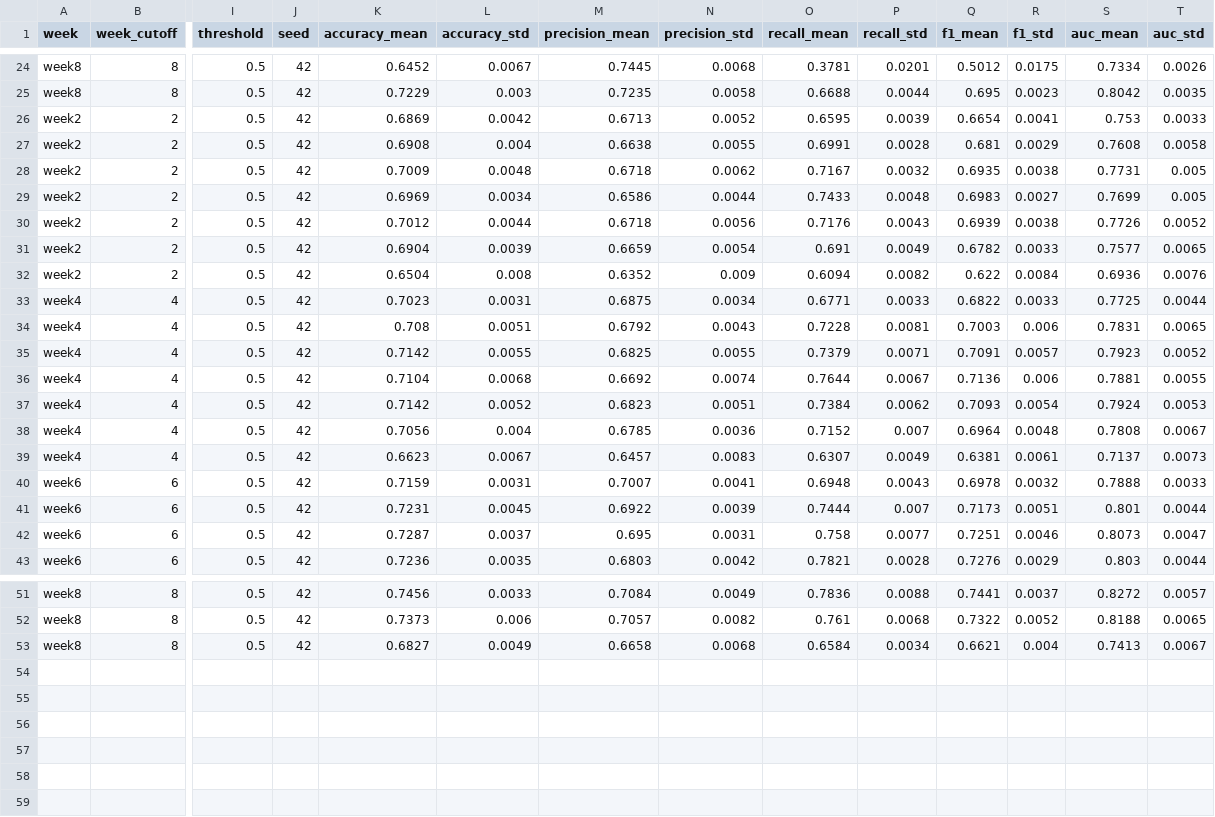
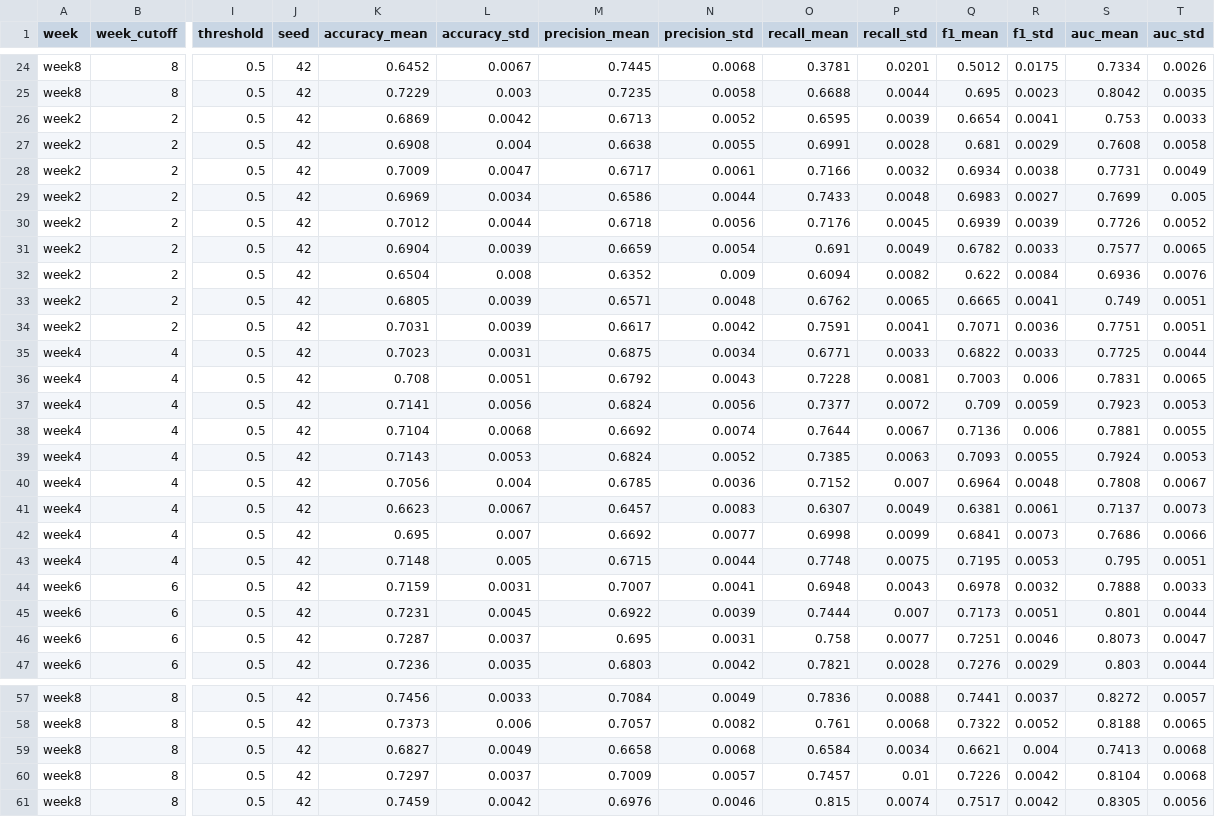
Before and after one commit to GSWNJay/ELEN4025_Group_Assignment, a CSV file: results/task6_all_cv_results.csv, drawn as a sheet; only a part is shown, gaps mark what is left out; addresses are those after the commit; rows hold the shown columns only; the diff covers the shown part only; the diff names each change by its address in the sheet, - before the commit and + after, or states it on an @@ line.

```diff
--- a/results/task6_all_cv_results.csv
+++ b/results/task6_all_cv_results.csv
-L28 (accuracy_std): 0.0048
+L28 (accuracy_std): 0.0047
-M28 (precision_mean): 0.6718
+M28 (precision_mean): 0.6717
-N28 (precision_std): 0.0062
+N28 (precision_std): 0.0061
-O28 (recall_mean): 0.7167
+O28 (recall_mean): 0.7166
-Q28 (f1_mean): 0.6935
+Q28 (f1_mean): 0.6934
-T28 (auc_std): 0.005
+T28 (auc_std): 0.0049
-P30 (recall_std): 0.0043
+P30 (recall_std): 0.0045
-R30 (f1_std): 0.0038
+R30 (f1_std): 0.0039
+row 33: week2 | 2 | 0.5 | 42 | 0.6805 | 0.0039 | 0.6571 | 0.0048 | 0.6762 | 0.0065 | 0.6665 | 0.0041 | 0.749 | 0.0051
+row 34: week2 | 2 | 0.5 | 42 | 0.7031 | 0.0039 | 0.6617 | 0.0042 | 0.7591 | 0.0041 | 0.7071 | 0.0036 | 0.7751 | 0.0051
-K37 (accuracy_mean): 0.7142
+K37 (accuracy_mean): 0.7141
-L37 (accuracy_std): 0.0055
+L37 (accuracy_std): 0.0056
-M37 (precision_mean): 0.6825
+M37 (precision_mean): 0.6824
-N37 (precision_std): 0.0055
+N37 (precision_std): 0.0056
-O37 (recall_mean): 0.7379
+O37 (recall_mean): 0.7377
-P37 (recall_std): 0.0071
+P37 (recall_std): 0.0072
-Q37 (f1_mean): 0.7091
+Q37 (f1_mean): 0.709
-R37 (f1_std): 0.0057
+R37 (f1_std): 0.0059
-T37 (auc_std): 0.0052
+T37 (auc_std): 0.0053
-K39 (accuracy_mean): 0.7142
+K39 (accuracy_mean): 0.7143
-L39 (accuracy_std): 0.0052
+L39 (accuracy_std): 0.0053
-M39 (precision_mean): 0.6823
+M39 (precision_mean): 0.6824
-N39 (precision_std): 0.0051
+N39 (precision_std): 0.0052
-O39 (recall_mean): 0.7384
+O39 (recall_mean): 0.7385
-P39 (recall_std): 0.0062
+P39 (recall_std): 0.0063
-R39 (f1_std): 0.0054
+R39 (f1_std): 0.0055
+row 42: week4 | 4 | 0.5 | 42 | 0.695 | 0.007 | 0.6692 | 0.0077 | 0.6998 | 0.0099 | 0.6841 | 0.0073 | 0.7686 | 0.0066
+row 43: week4 | 4 | 0.5 | 42 | 0.7148 | 0.005 | 0.6715 | 0.0044 | 0.7748 | 0.0075 | 0.7195 | 0.0053 | 0.795 | 0.0051
-T59 (auc_std): 0.0067
+T59 (auc_std): 0.0068
+row 60: week8 | 8 | 0.5 | 42 | 0.7297 | 0.0037 | 0.7009 | 0.0057 | 0.7457 | 0.01 | 0.7226 | 0.0042 | 0.8104 | 0.0068
+row 61: week8 | 8 | 0.5 | 42 | 0.7459 | 0.0042 | 0.6976 | 0.0046 | 0.815 | 0.0074 | 0.7517 | 0.0042 | 0.8305 | 0.0056
```
Also changed, not shown: 2 added rows and 13 edited cells elsewhere in this file, results/task6_best_pipeline_per_week.csv, results/task6_extra_model_cv_results.csv, 28 other files.
